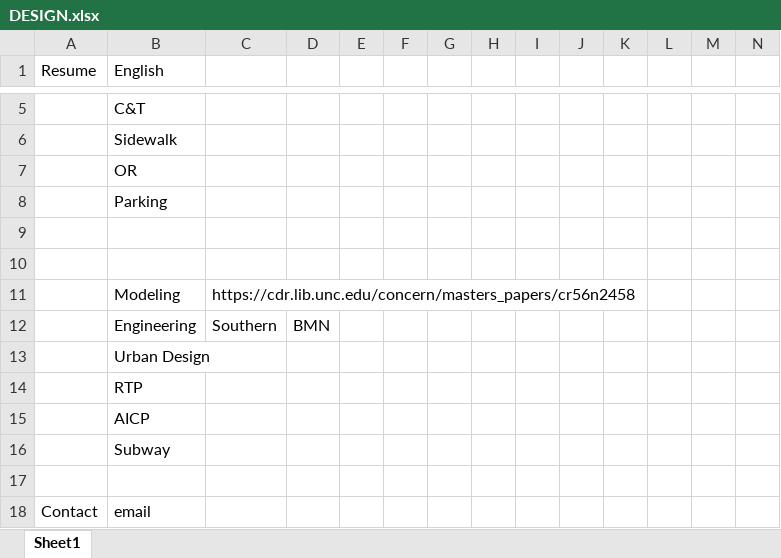
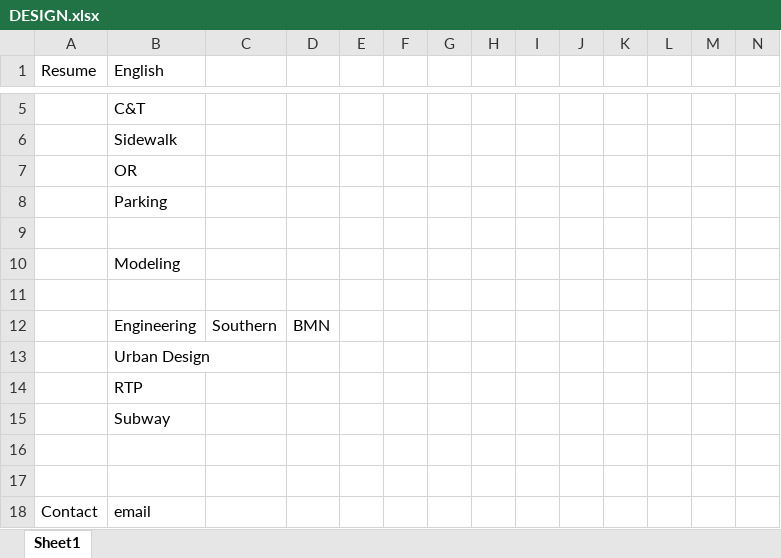
Before and after one commit to mayijun1203/MAYIJUNGH, an Excel workbook: DESIGN.xlsx, sheet Sheet1, drawn as a sheet; only a part is shown, gaps mark what is left out; values as stored, in another font and other column widths than the file's, no borders; removed rows and columns are numbered as before the commit, all else as after; rows hold the shown columns only; the diff names each change by its address in the sheet, - before the commit and + after, or states it on an @@ line.

```diff
--- a/DESIGN.xlsx (sheet Sheet1)
+++ b/DESIGN.xlsx (sheet Sheet1)
+row 10:  | Modeling
-row 11:  | Modeling | https://cdr.lib.unc.edu/concern/masters_papers/cr56n2458
-row 15:  | AICP
+row 16: (empty)
```
Also changed, not shown: 17 other files.
